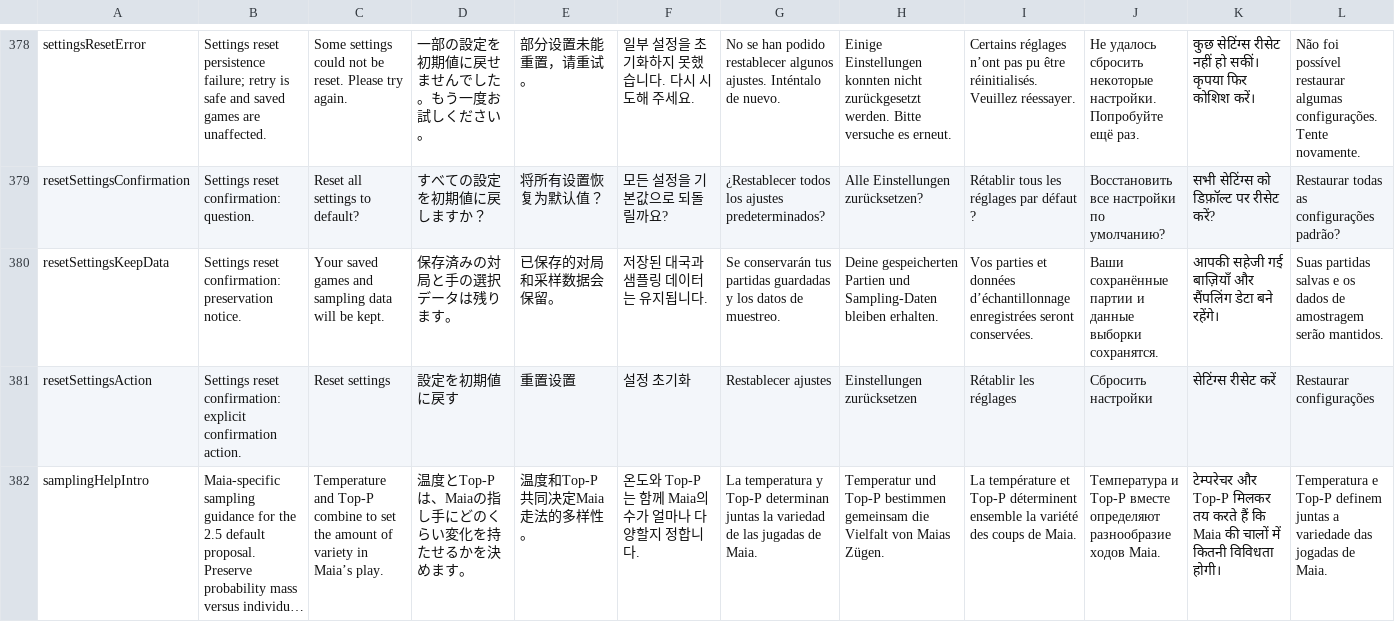
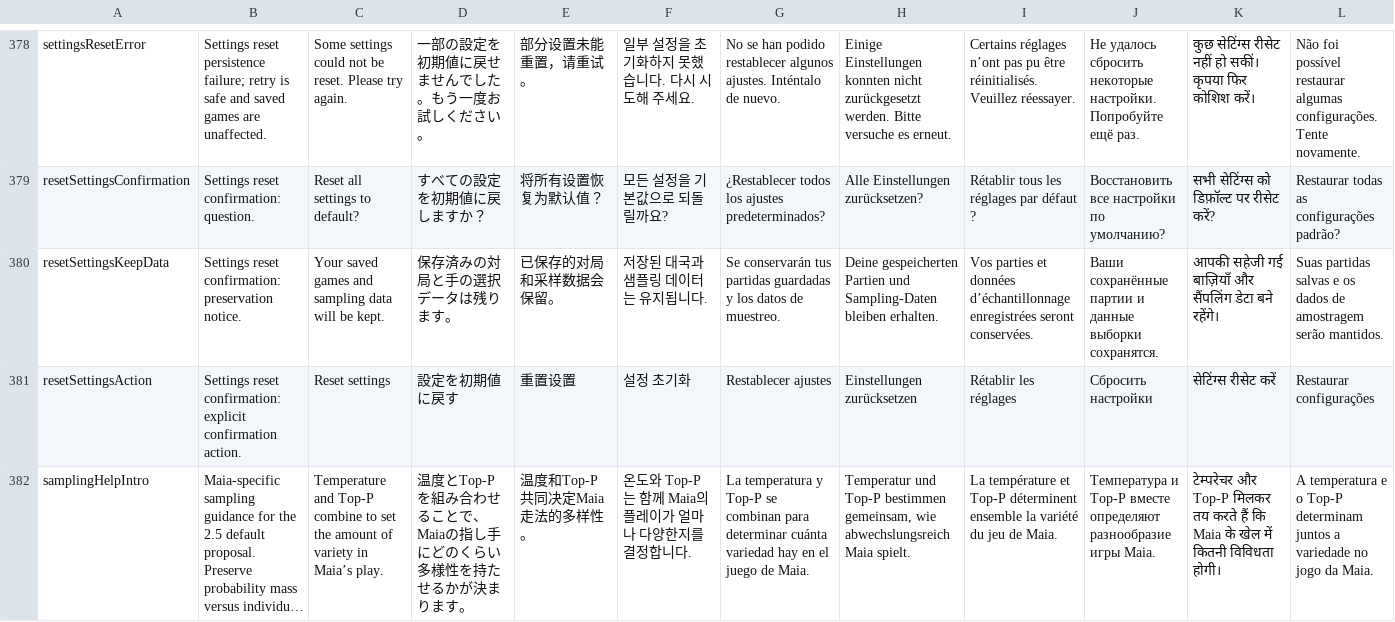
Before and after one commit to Dash1971/maia-chess-android-preview, a CSV file: docs/l10n_review.csv, drawn as a sheet; only a part is shown, gaps mark what is left out; long unchanged cells end in …; the diff covers the shown part only; the diff names each change by its address in the sheet, - before the commit and + after, or states it on an @@ line.

```diff
--- a/docs/l10n_review.csv
+++ b/docs/l10n_review.csv
-D382: 温度とTop-Pは、Maiaの指し手にどのくらい変化を持たせるかを決めます。
+D382: 温度とTop-Pを組み合わせることで、Maiaの指し手にどのくらい多様性を持たせるかが決まります。
-F382: 온도와 Top-P는 함께 Maia의 수가 얼마나 다양할지 정합니다.
+F382: 온도와 Top-P는 함께 Maia의 플레이가 얼마나 다양한지를 결정합니다.
-G382: …y Top-P determinan juntas la variedad de las jugadas de Maia.
+G382: …y Top-P se combinan para determinar cuánta variedad hay en el juego de Maia.
-H382: …Top-P bestimmen gemeinsam die Vielfalt von Maias Zügen.
+H382: …Top-P bestimmen gemeinsam, wie abwechslungsreich Maia spielt.
-I382: …la variété des coups de Maia.
+I382: …la variété du jeu de Maia.
-J382: …определяют разнообразие ходов Maia.
+J382: …определяют разнообразие игры Maia.
-K382: …कि Maia की चालों में कितनी…
+K382: …कि Maia के खेल में कितनी…
-L382: Temperatura e Top-P definem juntas a variedade das jogadas de Maia.
+L382: A temperatura e o Top-P determinam juntos a variedade no jogo da Maia.
```
Also changed, not shown: 50 edited cells elsewhere in this file, 36 other files.
